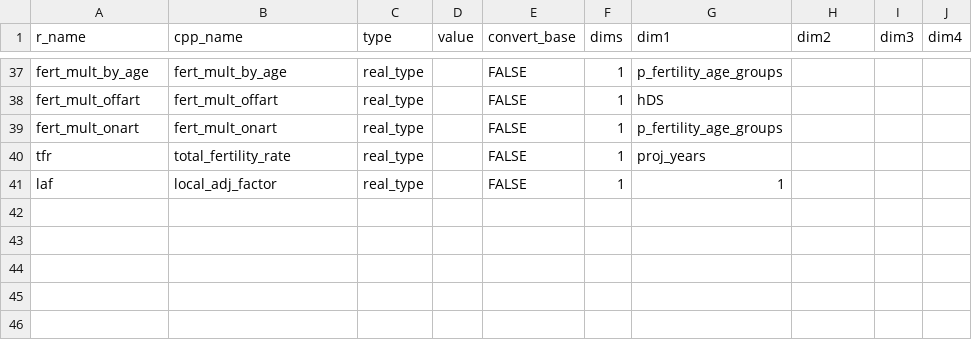
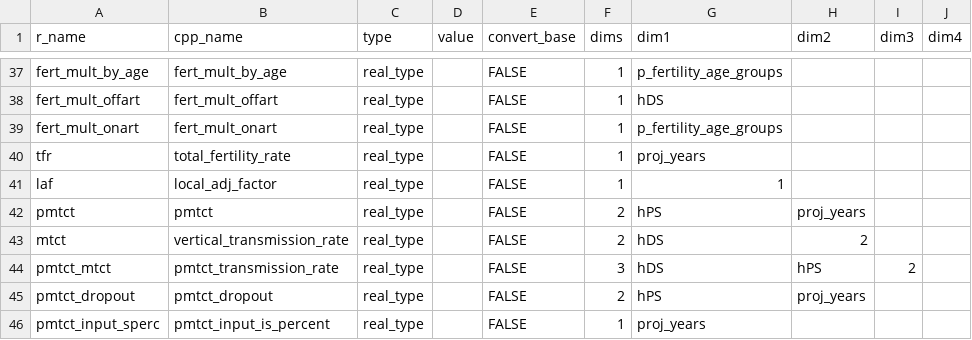
Before and after one commit to hivtools/leapfrog, a CSV file: inst/cpp_generation/model_input.csv, drawn as a sheet; only a part is shown, gaps mark what is left out.

```diff
--- a/inst/cpp_generation/model_input.csv
+++ b/inst/cpp_generation/model_input.csv
@@ -41 +41,6 @@ tfr,total_fertility_rate,real_type,,FALSE,1,proj_years,,,
 laf,local_adj_factor,real_type,,FALSE,1,1,,,
+pmtct,pmtct,real_type,,FALSE,2,hPS,proj_years,,
+mtct,vertical_transmission_rate,real_type,,FALSE,2,hDS,2,,
+pmtct_mtct,pmtct_transmission_rate,real_type,,FALSE,3,hDS,hPS,2,
+pmtct_dropout,pmtct_dropout,real_type,,FALSE,2,hPS,proj_years,,
+pmtct_input_sperc,pmtct_input_is_percent,real_type,,FALSE,1,proj_years,,,
```
Also changed, not shown: 4 other files.
